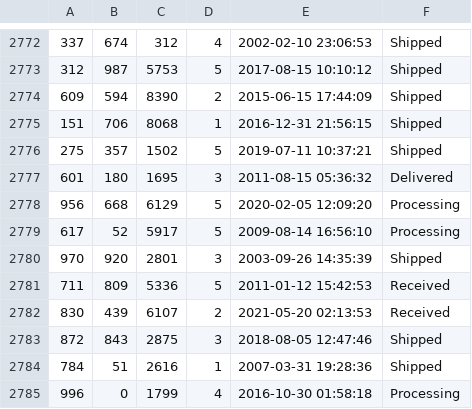
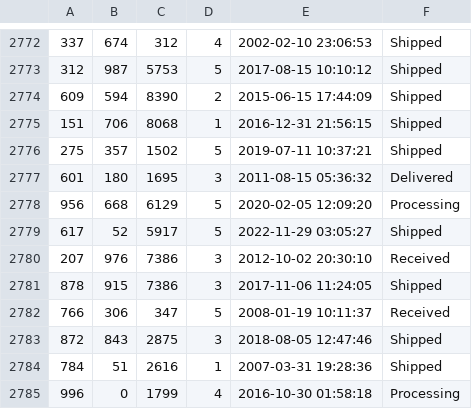
Before and after one commit to muazkashif/Mini-Amazon, a CSV file: db/data/Transactions.csv, drawn as a sheet; only a part is shown, gaps mark what is left out.

```diff
--- a/db/data/Transactions.csv
+++ b/db/data/Transactions.csv
@@ -2778,6 +2778,6 @@
 "956","668","6129","5","2020-02-05 12:09:20","Processing"
-"617","52","5917","5","2009-08-14 16:56:10","Processing"
-"970","920","2801","3","2003-09-26 14:35:39","Shipped"
-"711","809","5336","5","2011-01-12 15:42:53","Received"
-"830","439","6107","2","2021-05-20 02:13:53","Received"
+"617","52","5917","5","2022-11-29 03:05:27","Shipped"
+"207","976","7386","3","2012-10-02 20:30:10","Received"
+"878","915","7386","3","2017-11-06 11:24:05","Shipped"
+"766","306","347","5","2008-01-19 10:11:37","Received"
 "872","843","2875","3","2018-08-05 12:47:46","Shipped"
```
Also changed, not shown: db/generated/Transactions.csv, 13 other files.
